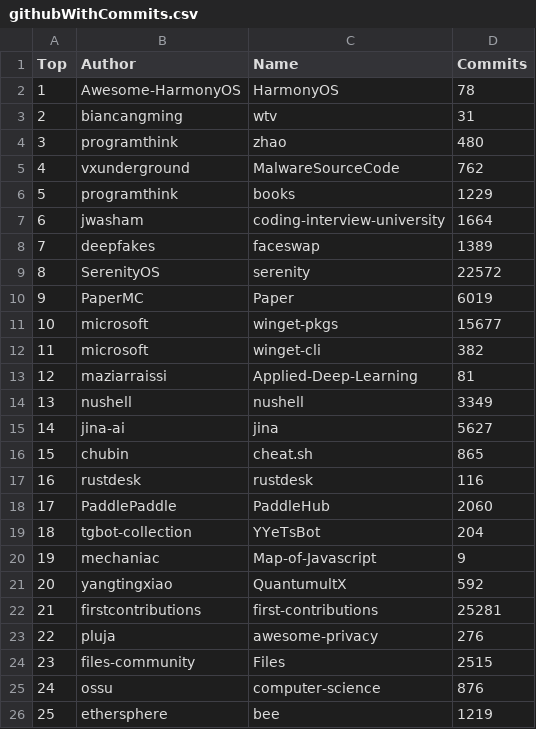
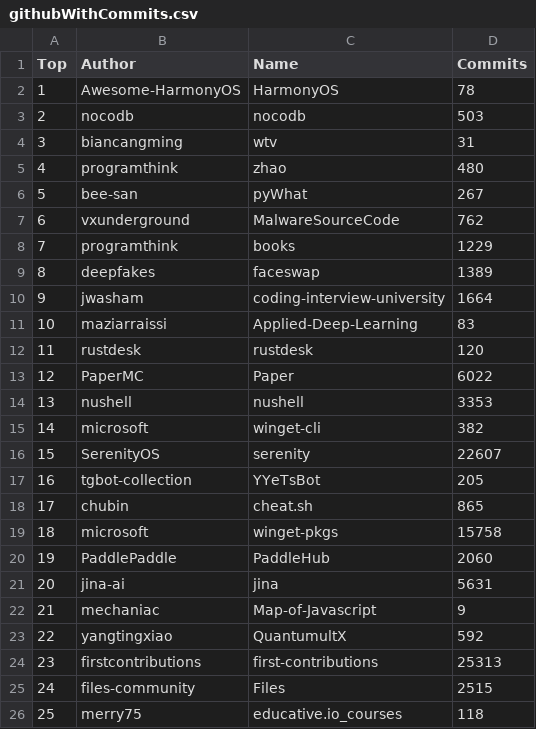
Before and after one commit to afdezfraga/afdezfraga.github.io, a CSV file: githubWithCommits.csv, drawn as a sheet; removed rows and columns are numbered as before the commit, all else as after; the diff names each change by its address in the sheet, - before the commit and + after, or states it on an @@ line.

```diff
--- a/githubWithCommits.csv
+++ b/githubWithCommits.csv
+row 3: 2 | nocodb | nocodb | 503
@@ column A (Top) renumbered between rows 4 and 25 @@
+row 6: 5 | bee-san | pyWhat | 267
@@ row 8 moved to row 9: 8 @@
-row 9: 8 | SerenityOS | serenity | 22572
+row 11: 10 | maziarraissi | Applied-Deep-Learning | 83
+row 12: 11 | rustdesk | rustdesk | 120
-D13 (Commits): 6019
+D13 (Commits): 6022
-row 11: 10 | microsoft | winget-pkgs | 15677
+row 14: 13 | nushell | nushell | 3353
-row 13: 12 | maziarraissi | Applied-Deep-Learning | 81
-row 14: 13 | nushell | nushell | 3349
-row 15: 14 | jina-ai | jina | 5627
+row 16: 15 | SerenityOS | serenity | 22607
+row 17: 16 | tgbot-collection | YYeTsBot | 205
-row 17: 16 | rustdesk | rustdesk | 116
+row 19: 18 | microsoft | winget-pkgs | 15758
-row 19: 18 | tgbot-collection | YYeTsBot | 204
+row 21: 20 | jina-ai | jina | 5631
-D24 (Commits): 25281
+D24 (Commits): 25313
-row 23: 22 | pluja | awesome-privacy | 276
-row 25: 24 | ossu | computer-science | 876
-row 26: 25 | ethersphere | bee | 1219
+row 26: 25 | merry75 | educative.io_courses | 118
```
Also changed, not shown: 1 other file.
